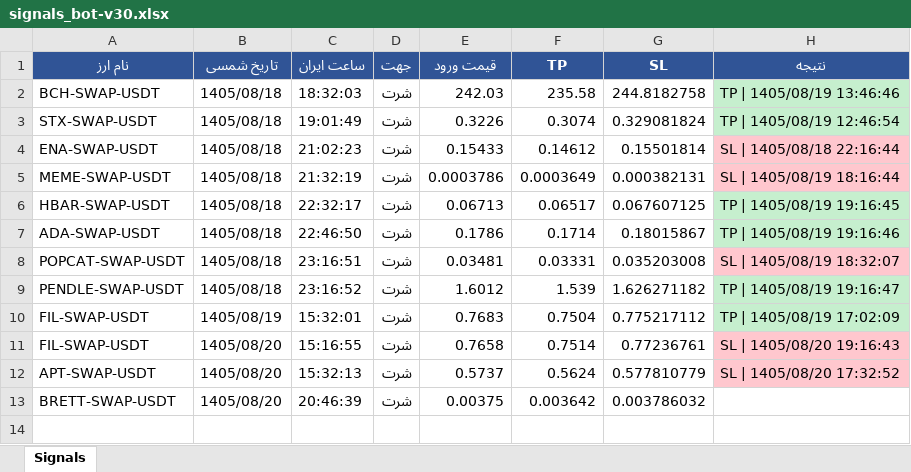
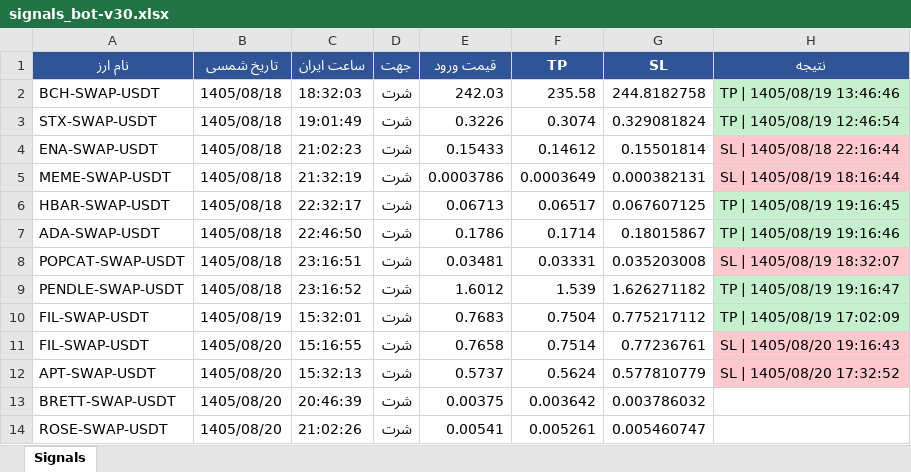
Before and after one commit to cmosircrypto-lang/Crypto-signal-bot, an Excel workbook: signals_bot-v30.xlsx, sheet Signals, drawn as a sheet; values as stored, in another font and other column widths than the file's, no borders; the diff names each change by its address in the sheet, - before the commit and + after, or states it on an @@ line.

```diff
--- a/signals_bot-v30.xlsx (sheet Signals)
+++ b/signals_bot-v30.xlsx (sheet Signals)
+row 14: ROSE-SWAP-USDT | 1405/08/20 | 21:02:26 | شرت | 0.00541 | 0.005261 | 0.005460747
```
Also changed, not shown: signals_bot-v10.xlsx, signals_bot-v50.xlsx, 6 other files.
